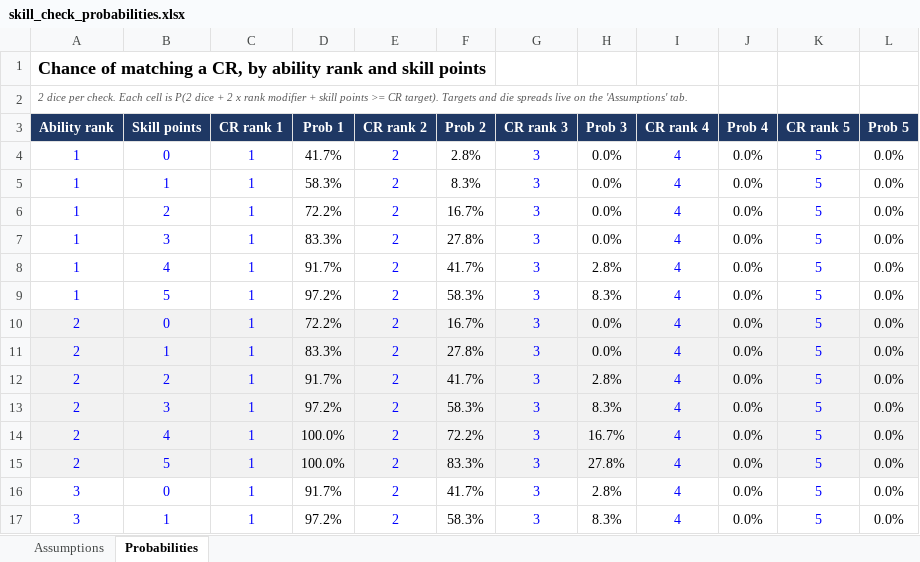
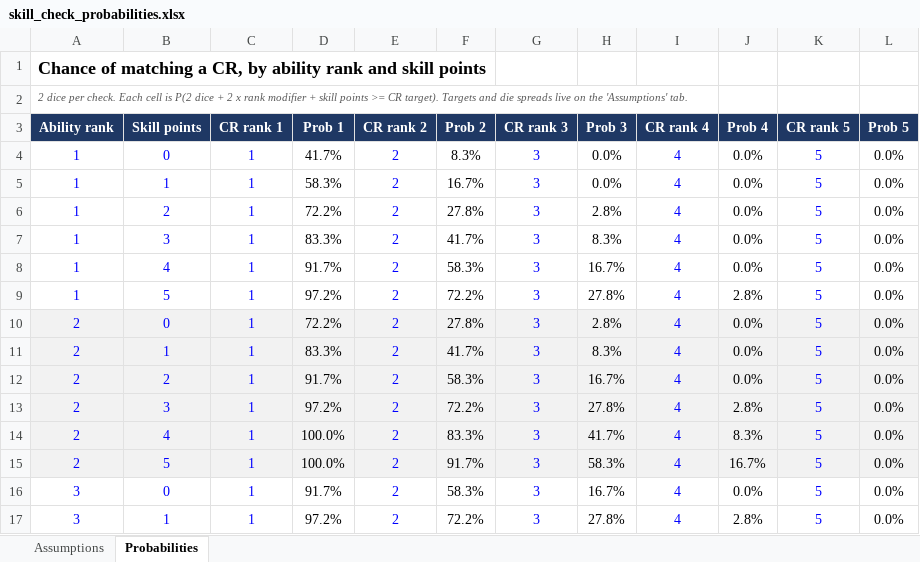
Before and after one commit to AndrejsKlavins/roll-roll, an Excel workbook: skill_check_probabilities.xlsx, sheet Probabilities, drawn as a sheet; only a part is shown; values as stored, in another font and other column widths than the file's, no borders; conditional formats not drawn; the diff covers the shown part only; the diff names each change by its address in the sheet, - before the commit and + after, or states it on an @@ line.

```diff
--- a/skill_check_probabilities.xlsx (sheet Probabilities)
+++ b/skill_check_probabilities.xlsx (sheet Probabilities)
-F4 (Prob 2): 2.8%
+F4 (Prob 2): 8.3%
-F5 (Prob 2): 8.3%
+F5 (Prob 2): 16.7%
-F6 (Prob 2): 16.7%
+F6 (Prob 2): 27.8%
-H6 (Prob 3): 0.0%
+H6 (Prob 3): 2.8%
-F7 (Prob 2): 27.8%
+F7 (Prob 2): 41.7%
-H7 (Prob 3): 0.0%
+H7 (Prob 3): 8.3%
-F8 (Prob 2): 41.7%
+F8 (Prob 2): 58.3%
-H8 (Prob 3): 2.8%
+H8 (Prob 3): 16.7%
-F9 (Prob 2): 58.3%
+F9 (Prob 2): 72.2%
-H9 (Prob 3): 8.3%
+H9 (Prob 3): 27.8%
-J9 (Prob 4): 0.0%
+J9 (Prob 4): 2.8%
-F10 (Prob 2): 16.7%
+F10 (Prob 2): 27.8%
-H10 (Prob 3): 0.0%
+H10 (Prob 3): 2.8%
-F11 (Prob 2): 27.8%
+F11 (Prob 2): 41.7%
-H11 (Prob 3): 0.0%
+H11 (Prob 3): 8.3%
-F12 (Prob 2): 41.7%
+F12 (Prob 2): 58.3%
-H12 (Prob 3): 2.8%
+H12 (Prob 3): 16.7%
-F13 (Prob 2): 58.3%
+F13 (Prob 2): 72.2%
-H13 (Prob 3): 8.3%
+H13 (Prob 3): 27.8%
-J13 (Prob 4): 0.0%
+J13 (Prob 4): 2.8%
-F14 (Prob 2): 72.2%
+F14 (Prob 2): 83.3%
-H14 (Prob 3): 16.7%
+H14 (Prob 3): 41.7%
-J14 (Prob 4): 0.0%
+J14 (Prob 4): 8.3%
-F15 (Prob 2): 83.3%
+F15 (Prob 2): 91.7%
-H15 (Prob 3): 27.8%
+H15 (Prob 3): 58.3%
-J15 (Prob 4): 0.0%
+J15 (Prob 4): 16.7%
-F16 (Prob 2): 41.7%
+F16 (Prob 2): 58.3%
-H16 (Prob 3): 2.8%
+H16 (Prob 3): 16.7%
-F17 (Prob 2): 58.3%
+F17 (Prob 2): 72.2%
-H17 (Prob 3): 8.3%
+H17 (Prob 3): 27.8%
-J17 (Prob 4): 0.0%
+J17 (Prob 4): 2.8%
```
Also changed, not shown: 54 edited cells elsewhere in this sheet, sheet Assumptions, 4 other files.
